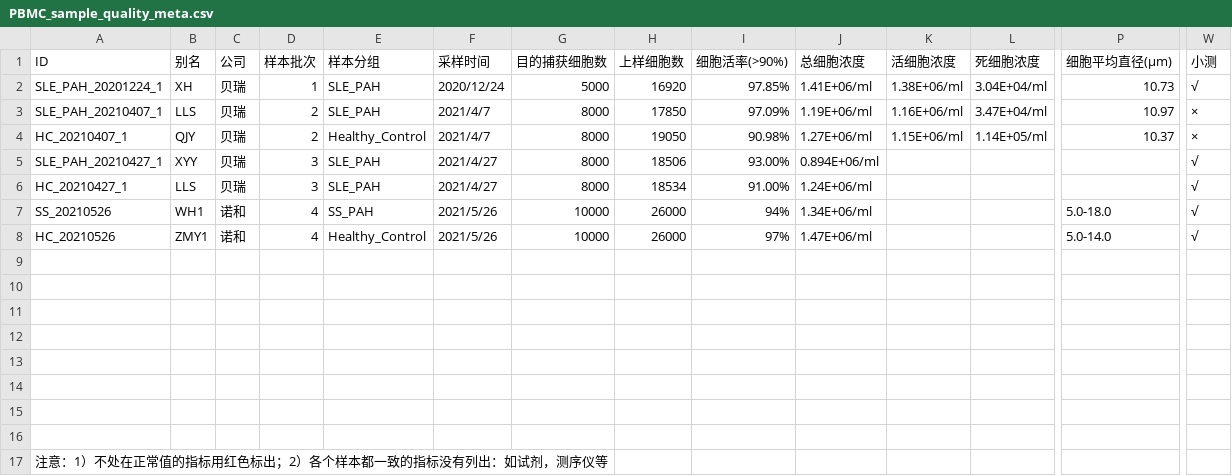
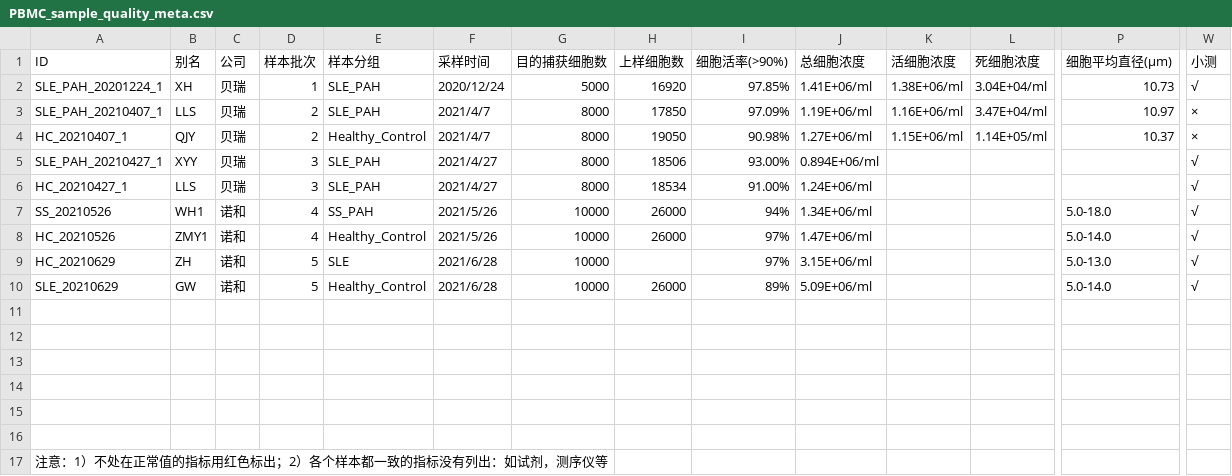
Before and after one commit to gao-lab/SLE-ImmuneAtlas, a CSV file: PBMC_sample_quality_meta.csv, drawn as a sheet; only a part is shown, gaps mark what is left out; rows hold the shown columns only; the diff names each change by its address in the sheet, - before the commit and + after, or states it on an @@ line.

Commit message:
add 0628 sample info

```diff
--- a/PBMC_sample_quality_meta.csv
+++ b/PBMC_sample_quality_meta.csv
-row 9: (empty)
+row 9: HC_20210629 | ZH | 诺和 | 5 | SLE | 2021/6/28 | 10000 |  | 97% | 3.15E+06/ml |  |  | 5.0-13.0 | √
-row 10: (empty)
+row 10: SLE_20210629 | GW | 诺和 | 5 | Healthy_Control | 2021/6/28 | 10000 | 26000 | 89% | 5.09E+06/ml |  |  | 5.0-14.0 | √
```
